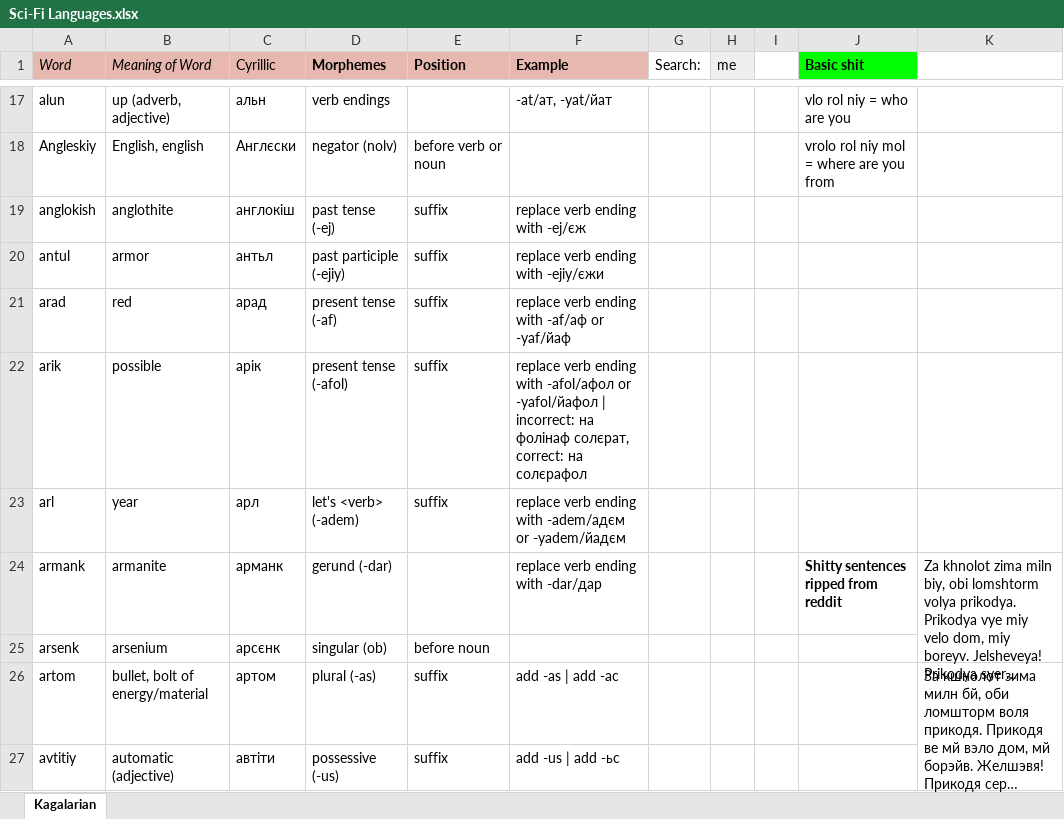
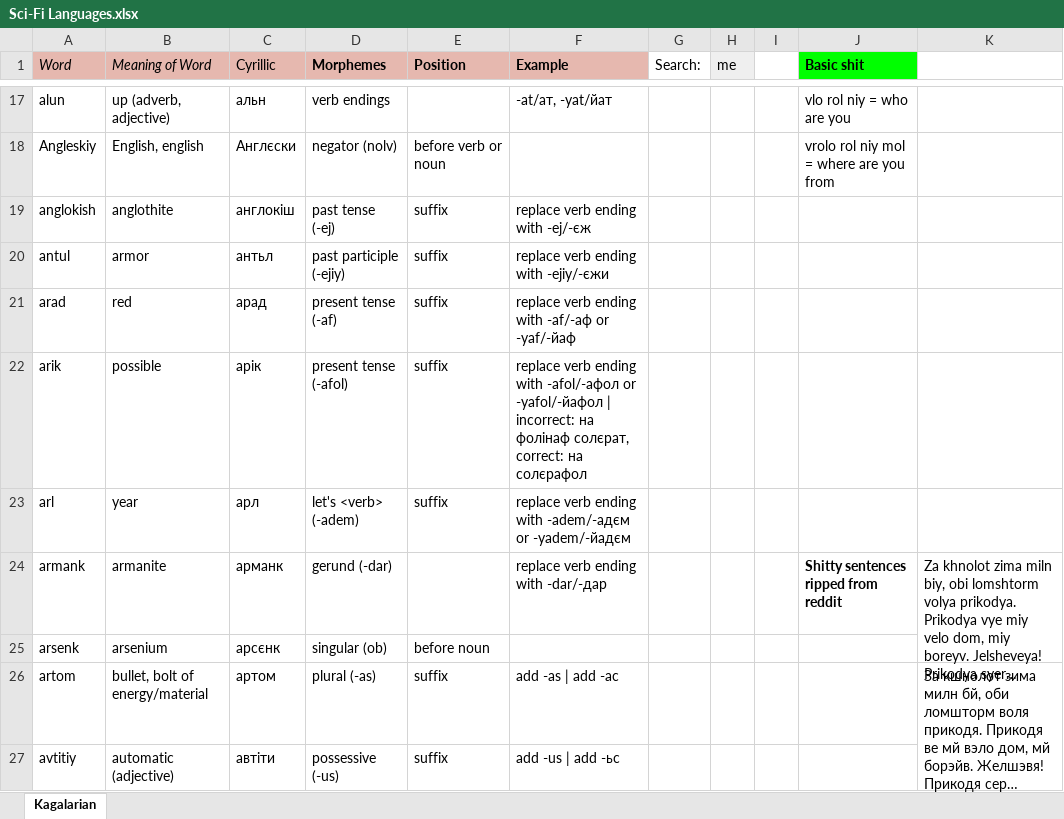
Before and after one commit to Oneo64/Starlattice, an Excel workbook: Conlangs/Sci-Fi Languages.xlsx, sheet Kagalarian, drawn as a sheet; only a part is shown, gaps mark what is left out; long unchanged cells end in …; values as stored, in another font and other column widths than the file's, no borders; charts and pictures not drawn; the diff names each change by its address in the sheet, - before the commit and + after, or states it on an @@ line.

Commit message:
Update Sci-Fi Languages.xlsx

```diff
--- a/Conlangs/Sci-Fi Languages.xlsx (sheet Kagalarian)
+++ b/Conlangs/Sci-Fi Languages.xlsx (sheet Kagalarian)
-F19 (Example): replace verb ending with -ej/єж
+F19 (Example): replace verb ending with -ej/-єж
-F20 (Example): replace verb ending with -ejiy/єжи
+F20 (Example): replace verb ending with -ejiy/-єжи
-F21 (Example): replace verb ending with -af/аф or -yaf/йаф
+F21 (Example): replace verb ending with -af/-аф or -yaf/-йаф
-F22 (Example): …ending with -afol/афол or -yafol/йафол | incorrect:…
+F22 (Example): …ending with -afol/-афол or -yafol/-йафол | incorrect:…
-F23 (Example): …ending with -adem/адєм or -yadem/йадєм
+F23 (Example): …ending with -adem/-адєм or -yadem/-йадєм
-F24 (Example): replace verb ending with -dar/дар
+F24 (Example): replace verb ending with -dar/-дар
```
